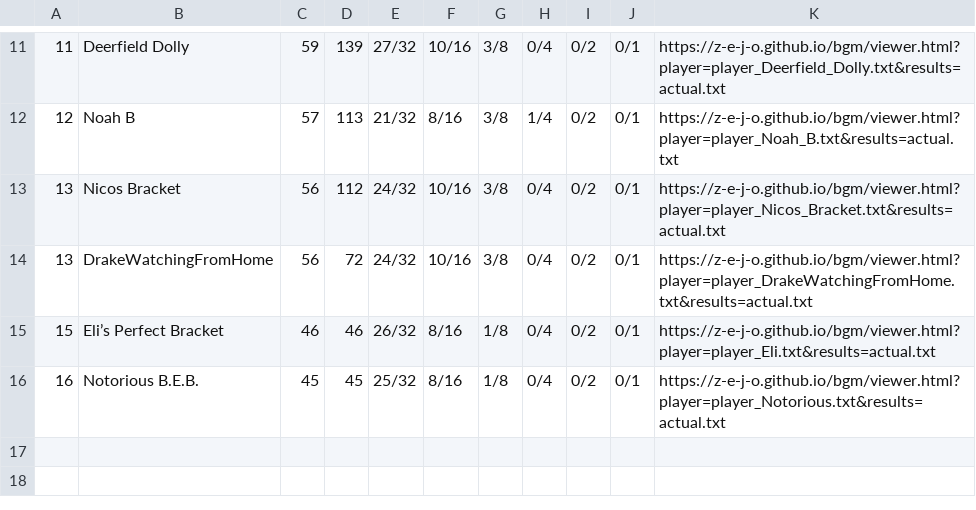
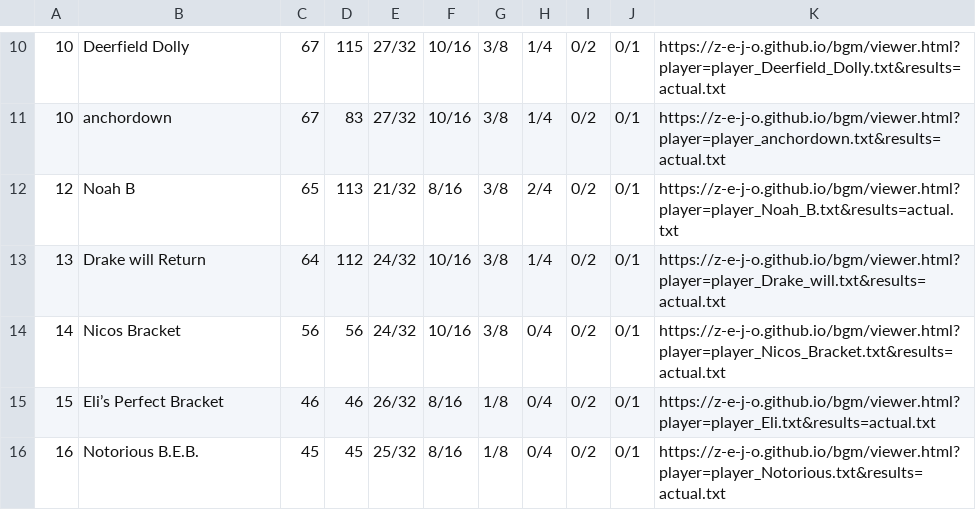
Before and after one commit to z-e-j-o/z-e-j-o.github.io, a TSV file: bgm/standings.tsv, drawn as a sheet; only a part is shown, gaps mark what is left out; the diff covers the shown part only.

Commit message:
bgm: results after 4 rounds

```diff
--- a/bgm/standings.tsv
+++ b/bgm/standings.tsv
@@ -11,5 +10,6 @@
-11	Deerfield Dolly	59	139	27/32	10/16	3/8	0/4	0/2	0/1	https://z-e-j-o.github.io/bgm/viewer.html?player=player_Deerfield_Dolly.txt&results=actual.txt
-12	Noah B	57	113	21/32	8/16	3/8	1/4	0/2	0/1	https://z-e-j-o.github.io/bgm/viewer.html?player=player_Noah_B.txt&results=actual.txt
-13	Nicos Bracket	56	112	24/32	10/16	3/8	0/4	0/2	0/1	https://z-e-j-o.github.io/bgm/viewer.html?player=player_Nicos_Bracket.txt&results=actual.txt
-13	DrakeWatchingFromHome	56	72	24/32	10/16	3/8	0/4	0/2	0/1	https://z-e-j-o.github.io/bgm/viewer.html?player=player_DrakeWatchingFromHome.txt&results=actual.txt
+10	Deerfield Dolly	67	115	27/32	10/16	3/8	1/4	0/2	0/1	https://z-e-j-o.github.io/bgm/viewer.html?player=player_Deerfield_Dolly.txt&results=actual.txt
+10	anchordown	67	83	27/32	10/16	3/8	1/4	0/2	0/1	https://z-e-j-o.github.io/bgm/viewer.html?player=player_anchordown.txt&results=actual.txt
+12	Noah B	65	113	21/32	8/16	3/8	2/4	0/2	0/1	https://z-e-j-o.github.io/bgm/viewer.html?player=player_Noah_B.txt&results=actual.txt
+13	Drake will Return	64	112	24/32	10/16	3/8	1/4	0/2	0/1	https://z-e-j-o.github.io/bgm/viewer.html?player=player_Drake_will.txt&results=actual.txt
+14	Nicos Bracket	56	56	24/32	10/16	3/8	0/4	0/2	0/1	https://z-e-j-o.github.io/bgm/viewer.html?player=player_Nicos_Bracket.txt&results=actual.txt
 15	Eli’s Perfect Bracket	46	46	26/32	8/16	1/8	0/4	0/2	0/1	https://z-e-j-o.github.io/bgm/viewer.html?player=player_Eli.txt&results=actual.txt
```
Also changed, not shown: 1 added row, 2 removed rows and 31 edited cells elsewhere in this file, 2 other files.
